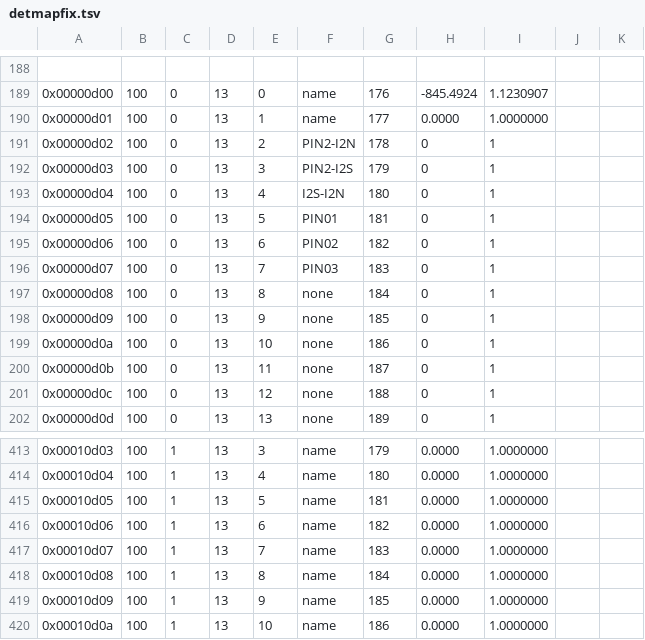
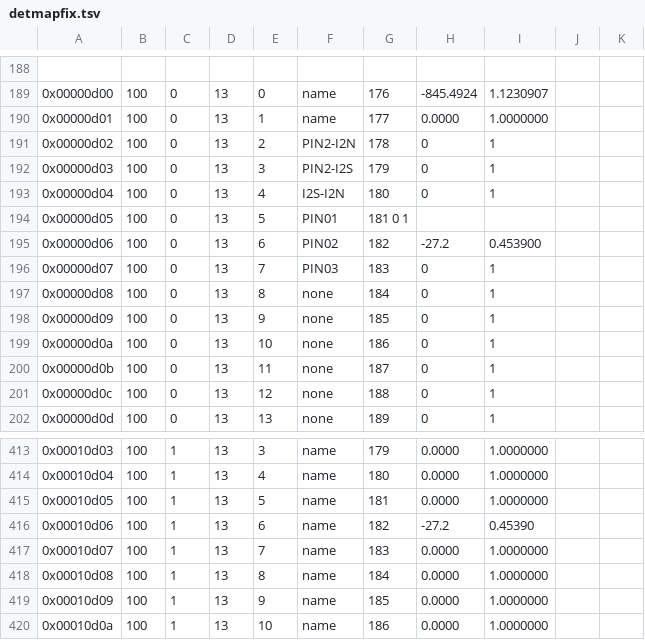
Before and after one commit to IamZaWarudo/NaNesort, a TSV file: cals/detmapfix.tsv, drawn as a sheet; only a part is shown, gaps mark what is left out; the diff names each change by its address in the sheet, - before the commit and + after, or states it on an @@ line.

```diff
--- a/cals/detmapfix.tsv
+++ b/cals/detmapfix.tsv
-G194: 181
+G194: 181 0 1
-H194: 0
+H194: (empty)
-I194: 1
+I194: (empty)
-H195: 0
+H195: -27.2
-I195: 1
+I195: 0.453900
-H416: 0.0000
+H416: -27.2
-I416: 1.0000000
+I416: 0.45390
```
Also changed, not shown: 9 other files.
